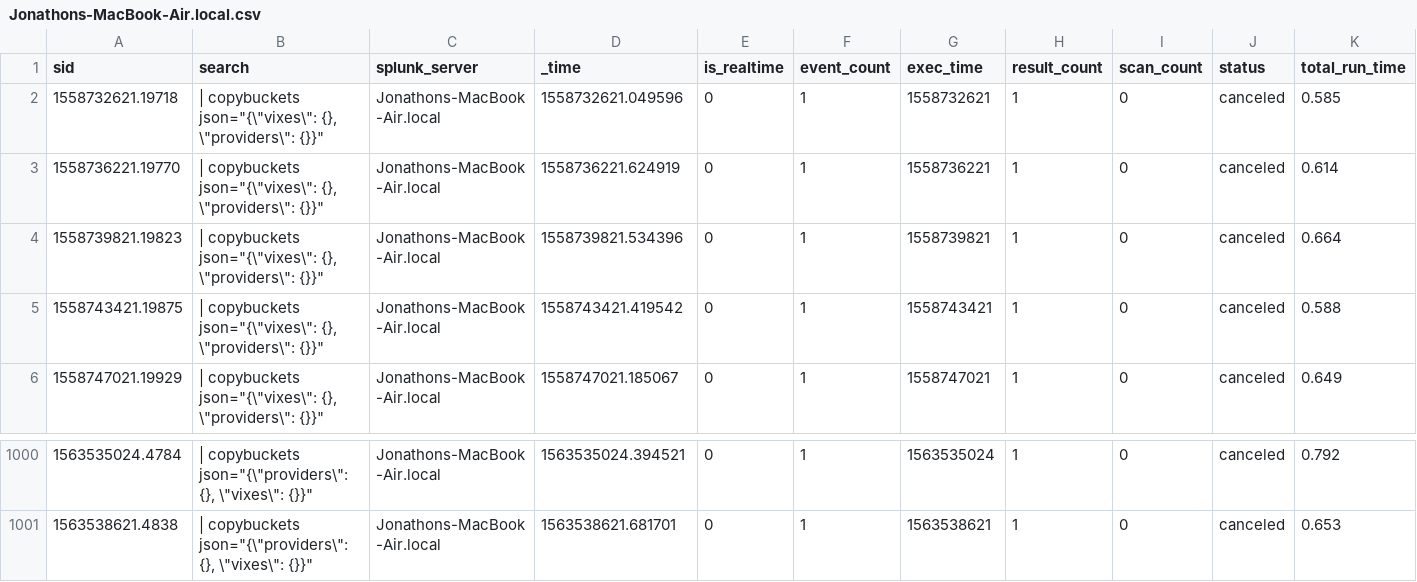
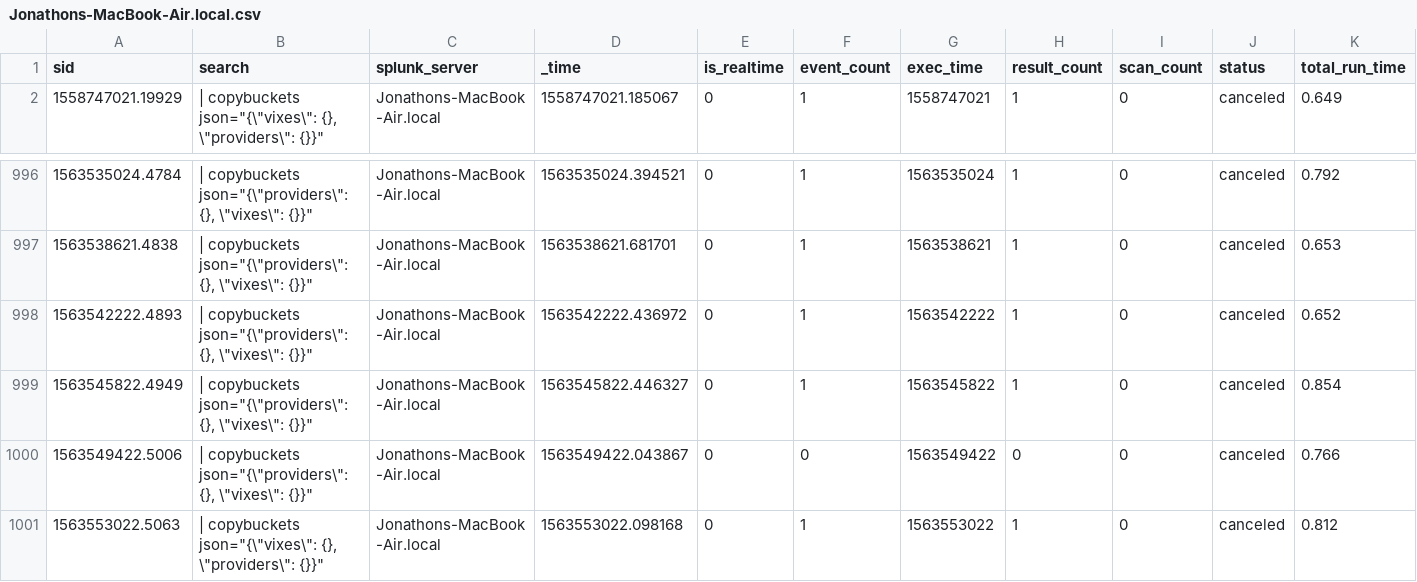
Before and after one commit to jljfoto/SplunkEtc, a CSV file: users/splunk-system-user/splunk_archiver/history/Jonathons-MacBook-Air.local.csv, drawn as a sheet; only a part is shown, gaps mark what is left out; removed rows and columns are numbered as before the commit, all else as after; rows hold the shown columns only; the diff names each change by its address in the sheet, - before the commit and + after, or states it on an @@ line.

Commit message:
Automated backup of mb-air /home/splunk/etc - 2019-07-19 12:50:39

```diff
--- a/users/splunk-system-user/splunk_archiver/history/Jonathons-MacBook-Air.local.csv
+++ b/users/splunk-system-user/splunk_archiver/history/Jonathons-MacBook-Air.local.csv
-row 2: 1558732621.19718 | | copybuckets json="{\"vixes\": {}, \"providers\": {}}" | Jonathons-MacBook-Air.local | 1558732621.049596 | 0 | 1 | 1558732621 | 1 | 0 | canceled | 0.585
-row 3: 1558736221.19770 | | copybuckets json="{\"vixes\": {}, \"providers\": {}}" | Jonathons-MacBook-Air.local | 1558736221.624919 | 0 | 1 | 1558736221 | 1 | 0 | canceled | 0.614
-row 4: 1558739821.19823 | | copybuckets json="{\"vixes\": {}, \"providers\": {}}" | Jonathons-MacBook-Air.local | 1558739821.534396 | 0 | 1 | 1558739821 | 1 | 0 | canceled | 0.664
-row 5: 1558743421.19875 | | copybuckets json="{\"vixes\": {}, \"providers\": {}}" | Jonathons-MacBook-Air.local | 1558743421.419542 | 0 | 1 | 1558743421 | 1 | 0 | canceled | 0.588
+row 998: 1563542222.4893 | | copybuckets json="{\"providers\": {}, \"vixes\": {}}" | Jonathons-MacBook-Air.local | 1563542222.436972 | 0 | 1 | 1563542222 | 1 | 0 | canceled | 0.652
+row 999: 1563545822.4949 | | copybuckets json="{\"providers\": {}, \"vixes\": {}}" | Jonathons-MacBook-Air.local | 1563545822.446327 | 0 | 1 | 1563545822 | 1 | 0 | canceled | 0.854
+row 1000: 1563549422.5006 | | copybuckets json="{\"providers\": {}, \"vixes\": {}}" | Jonathons-MacBook-Air.local | 1563549422.043867 | 0 | 0 | 1563549422 | 0 | 0 | canceled | 0.766
+row 1001: 1563553022.5063 | | copybuckets json="{\"vixes\": {}, \"providers\": {}}" | Jonathons-MacBook-Air.local | 1563553022.098168 | 0 | 1 | 1563553022 | 1 | 0 | canceled | 0.812
```
